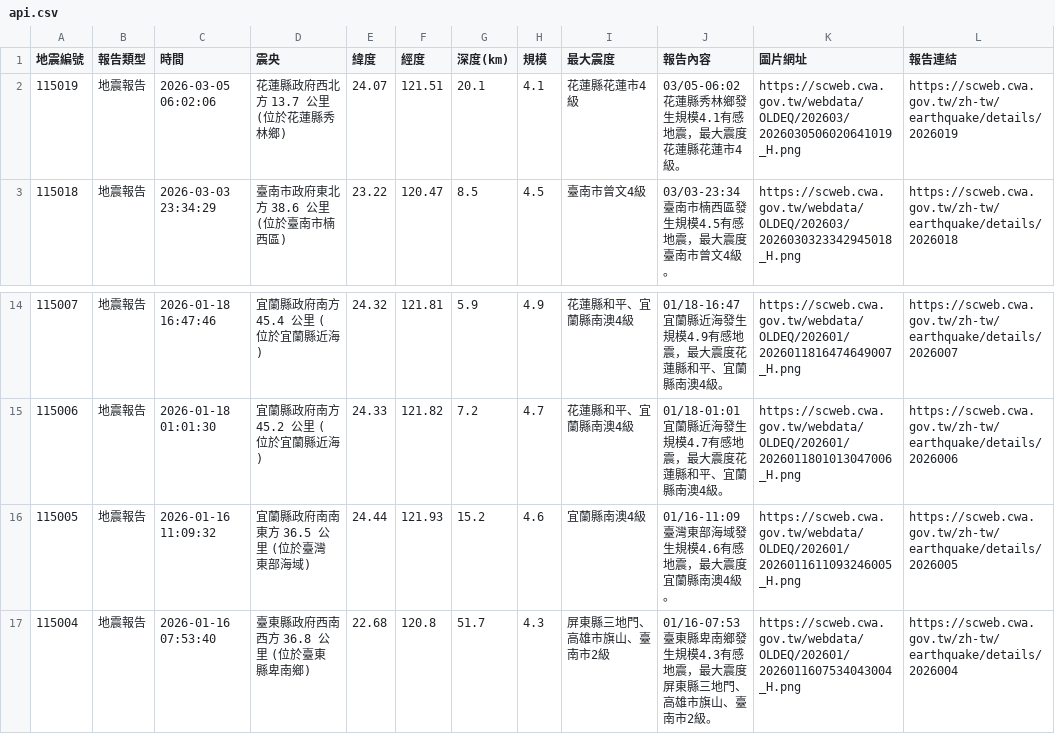
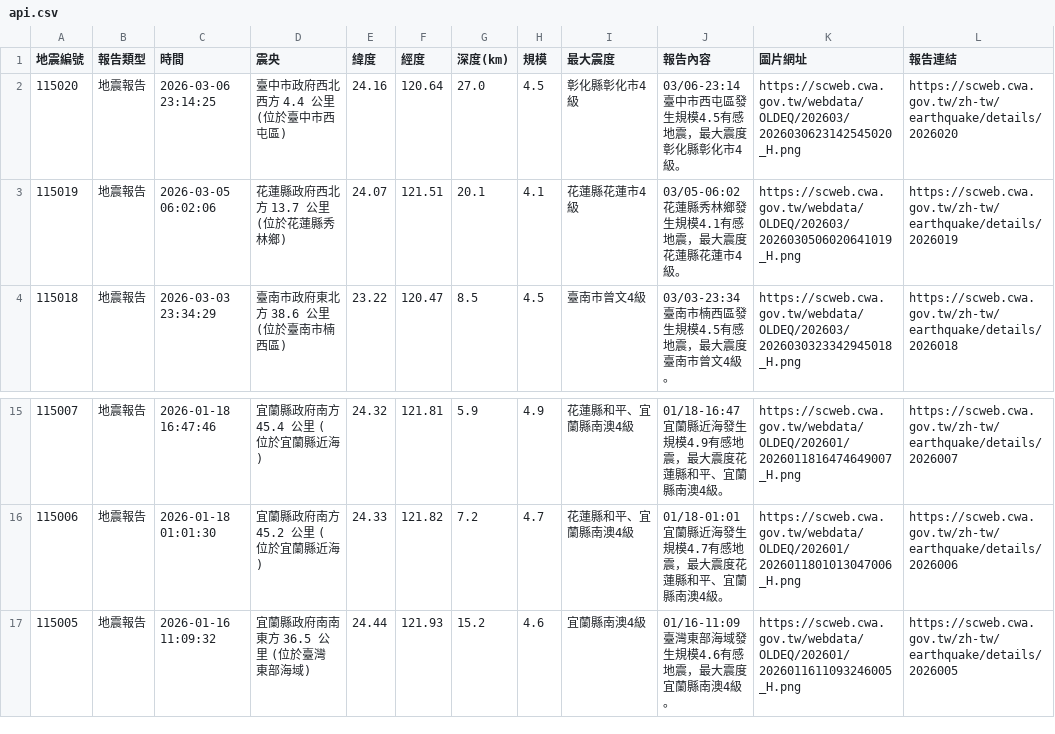
Before and after one commit to 1101248/1101248-cs381midterm, a CSV file: api.csv, drawn as a sheet; only a part is shown, gaps mark what is left out; removed rows and columns are numbered as before the commit, all else as after; the diff names each change by its address in the sheet, - before the commit and + after, or states it on an @@ line.

```diff
--- a/api.csv
+++ b/api.csv
+row 2: 115020 | 地震報告 | 2026-03-06 23:14:25 | 臺中市政府西北西方 4.4 公里 (位於臺中市西屯區) | 24.16 | 120.64 | 27.0 | 4.5 | 彰化縣彰化市4級 | 03/06-23:14臺中市西屯區發生規模4.5有感地震，最大震度彰化縣彰化市4級。 | https://scweb.cwa.gov.tw/webdata/OLDEQ/202603/2026030623142545020_H.png | https://scweb.cwa.gov.tw/zh-tw/earthquake/details/2026020
-row 17: 115004 | 地震報告 | 2026-01-16 07:53:40 | 臺東縣政府西南西方 36.8 公里 (位於臺東縣卑南鄉) | 22.68 | 120.8 | 51.7 | 4.3 | 屏東縣三地門、高雄市旗山、臺南市2級 | 01/16-07:53臺東縣卑南鄉發生規模4.3有感地震，最大震度屏東縣三地門、高雄市旗山、臺南市2級。 | https://scweb.cwa.gov.tw/webdata/OLDEQ/202601/2026011607534043004_H.png | https://scweb.cwa.gov.tw/zh-tw/earthquake/details/2026004
```
Also changed, not shown: 1 other file.
